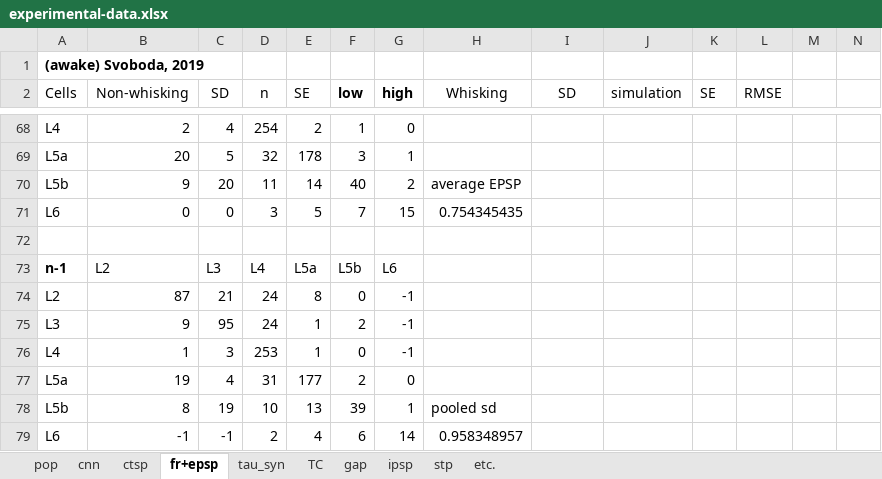
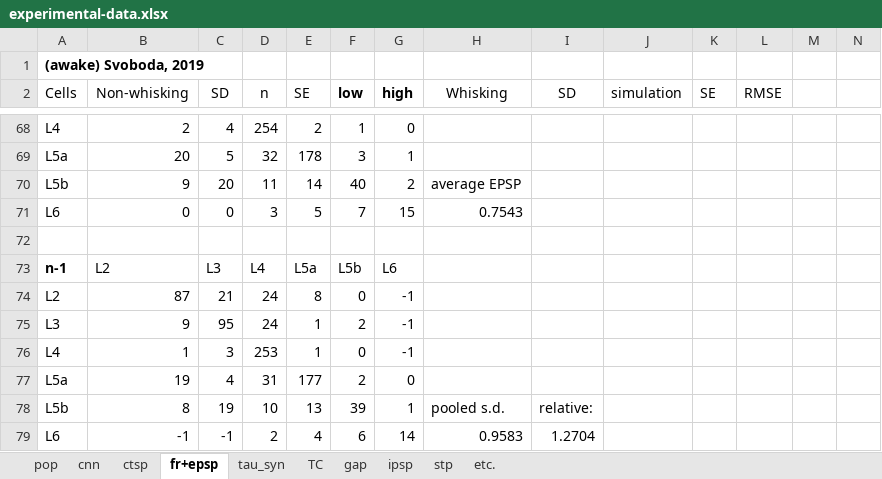
Before and after one commit to HanjiaJiang/microcircuit, an Excel workbook: experimental-data.xlsx, sheet fr+epsp, drawn as a sheet; only a part is shown, gaps mark what is left out; values as stored, in another font and other column widths than the file's, no borders; charts and pictures not drawn; the diff names each change by its address in the sheet, - before the commit and + after, or states it on an @@ line.

```diff
--- a/experimental-data.xlsx (sheet fr+epsp)
+++ b/experimental-data.xlsx (sheet fr+epsp)
-H71 (Whisking): 0.754345435
+H71 (Whisking): 0.7543
-H78 (Whisking): pooled sd
+H78 (Whisking): pooled s.d.
-I78 (SD): (empty)
+I78 (SD): relative:
-H79 (Whisking): 0.958348957
+H79 (Whisking): 0.9583
-I79 (SD): (empty)
+I79 (SD): 1.2704
```
Also changed, not shown: 7 other files.
